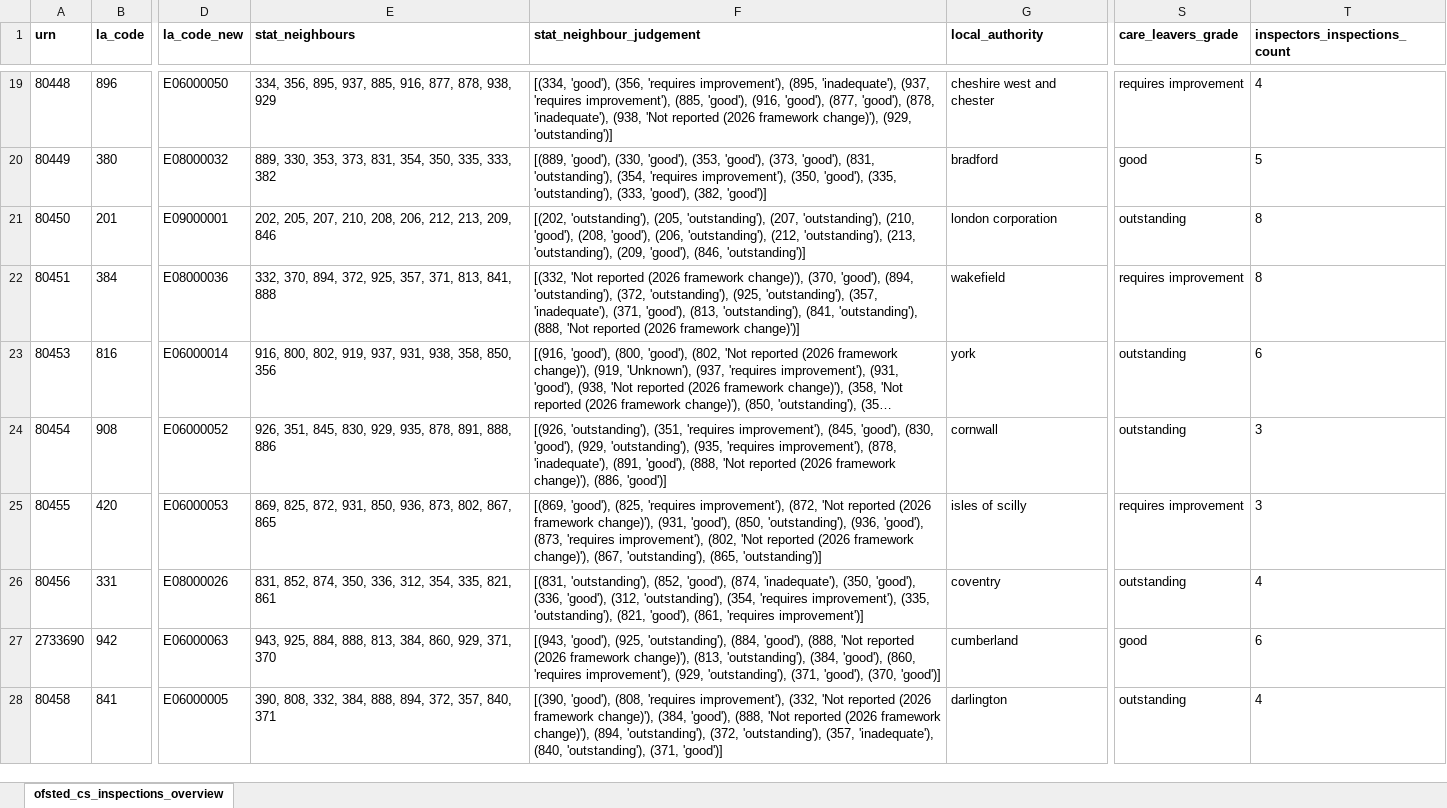
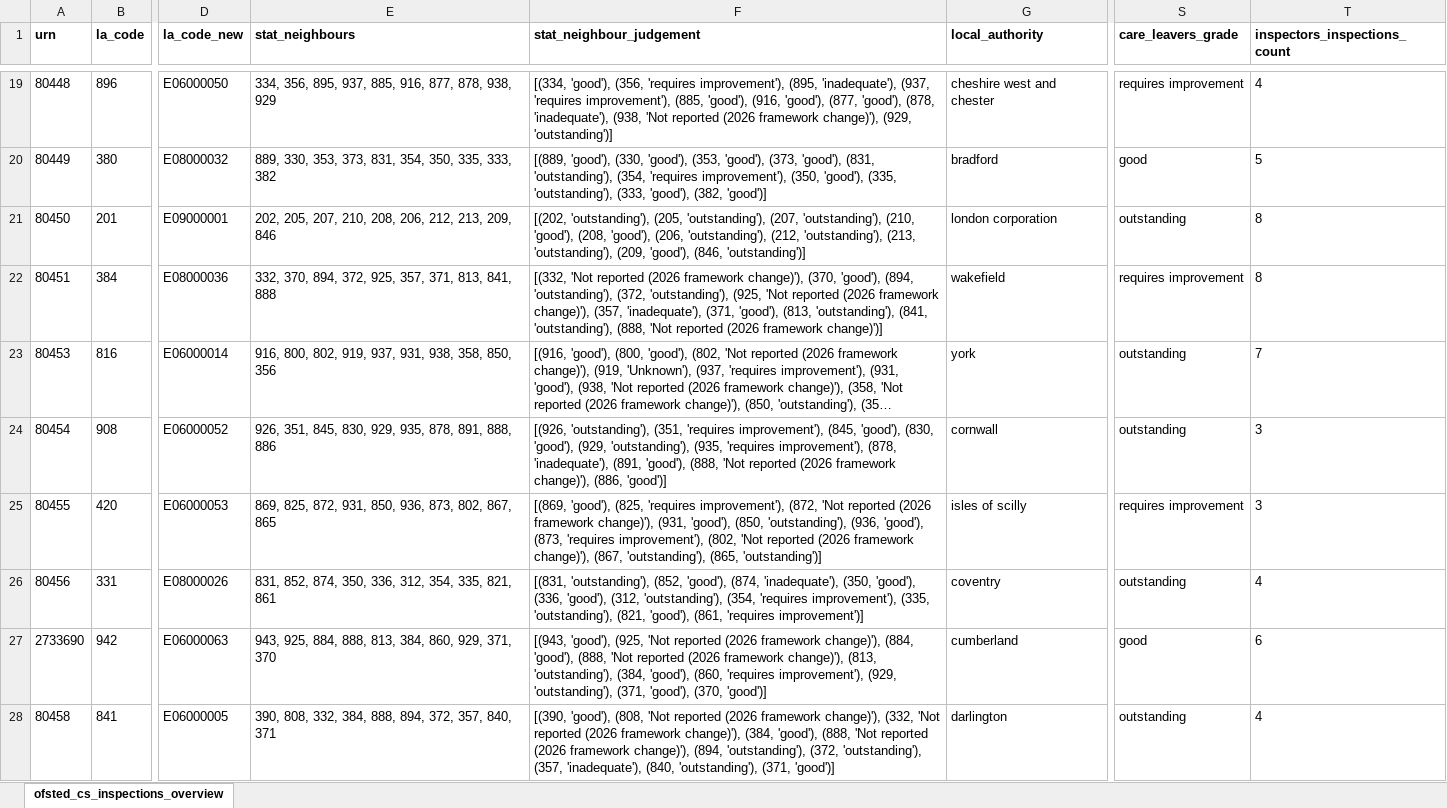
Before and after one commit to JT-39/ofsted-ilacs-scrape-tool, an Excel workbook: ofsted_csc_ilacs_overview.xlsx, sheet ofsted_cs_inspections_overview, drawn as a sheet; only a part is shown, gaps mark what is left out; long unchanged cells end in …; values as stored, in another font and other column widths than the file's, no borders; the diff covers the shown part only; the diff names each change by its address in the sheet, - before the commit and + after, or states it on an @@ line.

```diff
--- a/ofsted_csc_ilacs_overview.xlsx (sheet ofsted_cs_inspections_overview)
+++ b/ofsted_csc_ilacs_overview.xlsx (sheet ofsted_cs_inspections_overview)
-F22 (stat_neighbour_judgement): …'outstanding'), (925, 'outstanding'), (357, 'inadequate'),…
+F22 (stat_neighbour_judgement): …'outstanding'), (925, 'Not reported (2026 framework change)'), (357, 'inadequate'),…
-T23 (inspectors_inspections_count): 6
+T23 (inspectors_inspections_count): 7
-F27 (stat_neighbour_judgement): …'good'), (925, 'outstanding'), (884, 'good'),…
+F27 (stat_neighbour_judgement): …'good'), (925, 'Not reported (2026 framework change)'), (884, 'good'),…
-F28 (stat_neighbour_judgement): …'good'), (808, 'requires improvement'), (332, 'Not…
+F28 (stat_neighbour_judgement): …'good'), (808, 'Not reported (2026 framework change)'), (332, 'Not…
```
Also changed, not shown: 48 edited cells elsewhere in this sheet, 2 other files.
